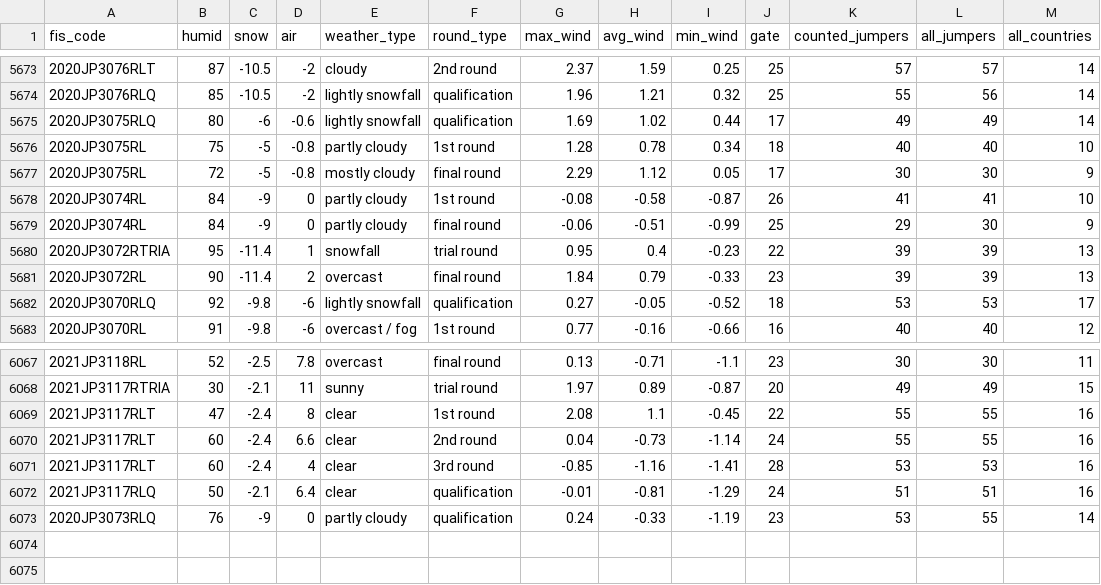
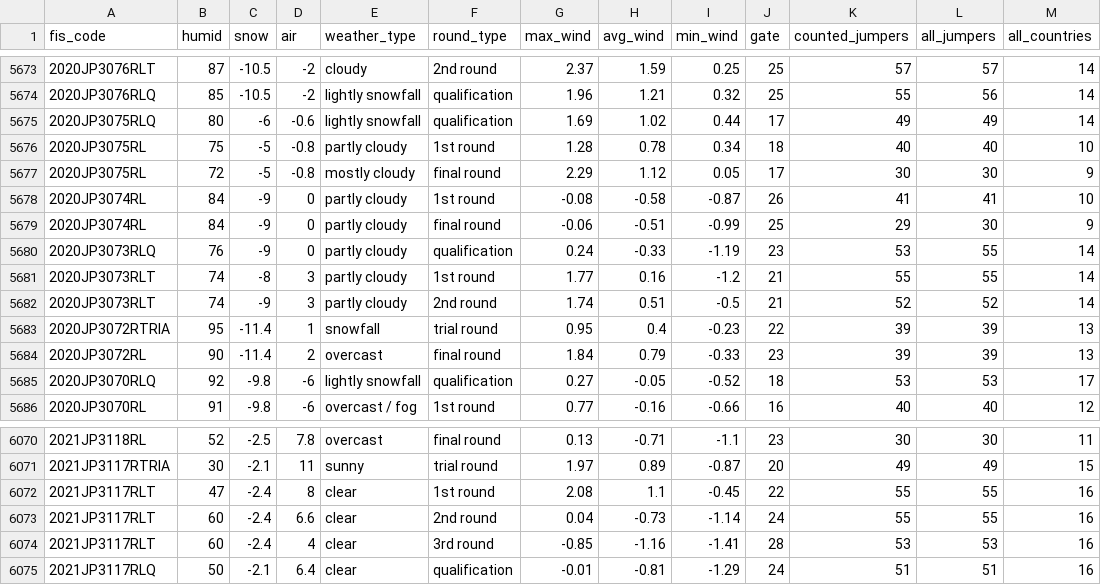
Before and after one commit to wrotki8778/Ski_jumping_data_center, a CSV file: all_stats_r.csv, drawn as a sheet; only a part is shown, gaps mark what is left out.

```diff
--- a/all_stats_r.csv
+++ b/all_stats_r.csv
@@ -5679,2 +5679,5 @@
 "2020JP3074RL",84,-9,0,"partly cloudy ","final round ",-0.06,-0.51,-0.99,25,29,30,9
+"2020JP3073RLQ",76,-9,0,"partly cloudy ","qualification ",0.24,-0.33,-1.19,23,53,55,14
+"2020JP3073RLT",74,-8,3,"partly cloudy ","1st round ",1.77,0.16,-1.2,21,55,55,14
+"2020JP3073RLT",74,-9,3,"partly cloudy ","2nd round ",1.74,0.51,-0.5,21,52,52,14
 "2020JP3072RTRIA",95,-11.4,1,"snowfall ","trial round ",0.95,0.4,-0.23,22,39,39,13
@@ -6072,2 +6075 @@
 "2021JP3117RLQ",50,-2.1,6.4,"clear ","qualification ",-0.01,-0.81,-1.29,24,51,51,16
-"2020JP3073RLQ",76,-9,0,"partly cloudy ","qualification ",0.24,-0.33,-1.19,23,53,55,14
```
Also changed, not shown: all_names.csv, 9 other files.
